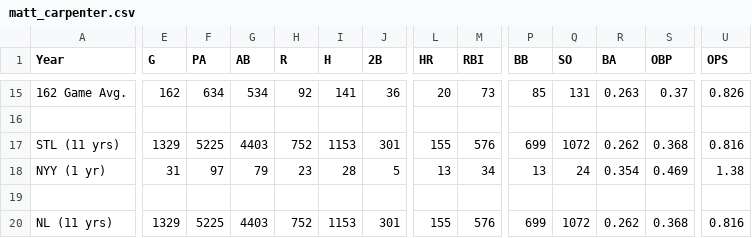
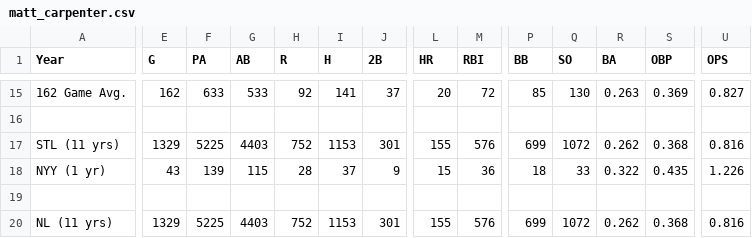
Before and after one commit to Steven-Woodring/Dingers_And_Data, a CSV file: 36_New_30/Resources/Data/matt_carpenter.csv, drawn as a sheet; only a part is shown, gaps mark what is left out; the diff covers the shown part only; the diff names each change by its address in the sheet, - before the commit and + after, or states it on an @@ line.

```diff
--- a/36_New_30/Resources/Data/matt_carpenter.csv
+++ b/36_New_30/Resources/Data/matt_carpenter.csv
-F15 (PA): 634
+F15 (PA): 633
-G15 (AB): 534
+G15 (AB): 533
-J15 (2B): 36
+J15 (2B): 37
-M15 (RBI): 73
+M15 (RBI): 72
-Q15 (SO): 131
+Q15 (SO): 130
-S15 (OBP): 0.37
+S15 (OBP): 0.369
-U15 (OPS): 0.826
+U15 (OPS): 0.827
-E18 (G): 31
+E18 (G): 43
-F18 (PA): 97
+F18 (PA): 139
-G18 (AB): 79
+G18 (AB): 115
-H18 (R): 23
+H18 (R): 28
-I18 (H): 28
+I18 (H): 37
-J18 (2B): 5
+J18 (2B): 9
-L18 (HR): 13
+L18 (HR): 15
-M18 (RBI): 34
+M18 (RBI): 36
-P18 (BB): 13
+P18 (BB): 18
-Q18 (SO): 24
+Q18 (SO): 33
-R18 (BA): 0.354
+R18 (BA): 0.322
-S18 (OBP): 0.469
+S18 (OBP): 0.435
-U18 (OPS): 1.38
+U18 (OPS): 1.226
```
Also changed, not shown: 57 edited cells elsewhere in this file, 2 other files.
